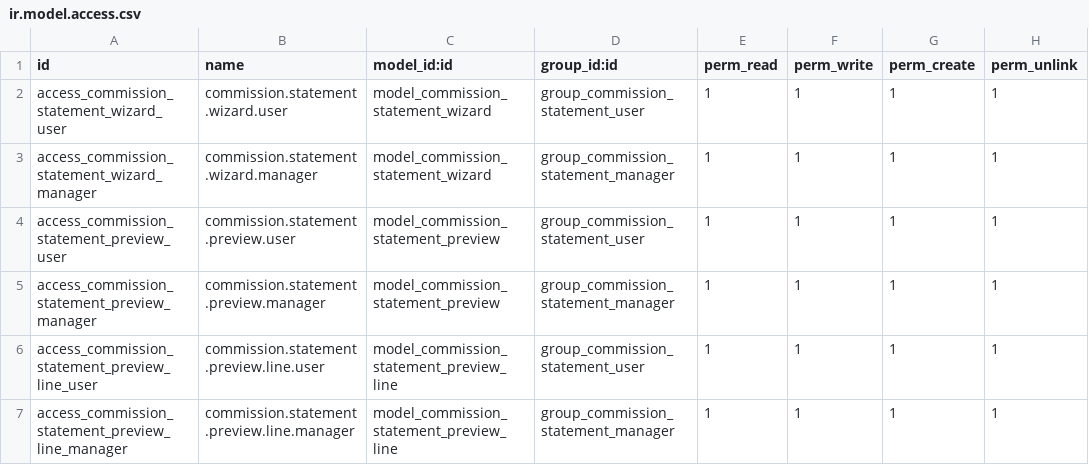
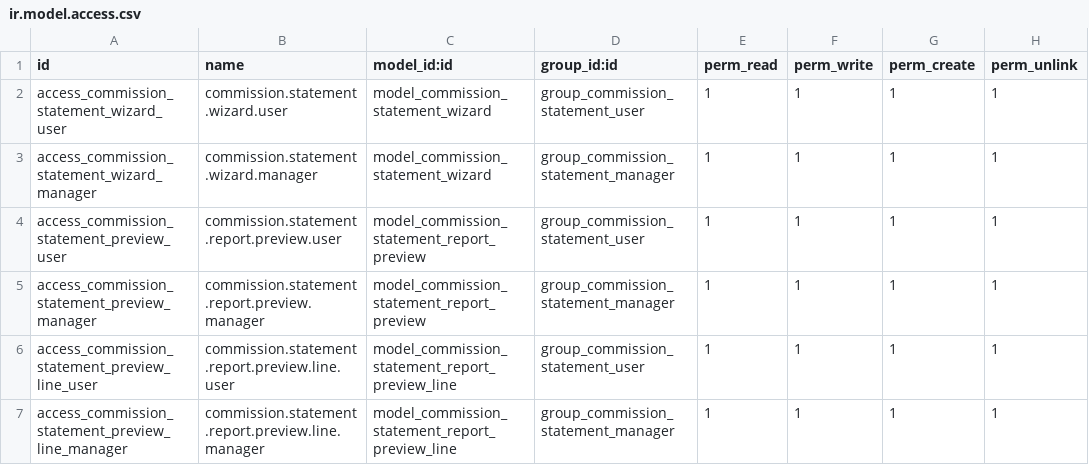
Before and after one commit to renbran/OSUSAPPS, a CSV file: commission_statement/security/ir.model.access.csv, drawn as a sheet.

```diff
--- a/commission_statement/security/ir.model.access.csv
+++ b/commission_statement/security/ir.model.access.csv
@@ -3,5 +3,5 @@ access_commission_statement_wizard_user,commission.statement.wizard.user,model_c
 access_commission_statement_wizard_manager,commission.statement.wizard.manager,model_commission_statement_wizard,group_commission_statement_manager,1,1,1,1
-access_commission_statement_preview_user,commission.statement.preview.user,model_commission_statement_preview,group_commission_statement_user,1,1,1,1
-access_commission_statement_preview_manager,commission.statement.preview.manager,model_commission_statement_preview,group_commission_statement_manager,1,1,1,1
-access_commission_statement_preview_line_user,commission.statement.preview.line.user,model_commission_statement_preview_line,group_commission_statement_user,1,1,1,1
-access_commission_statement_preview_line_manager,commission.statement.preview.line.manager,model_commission_statement_preview_line,group_commission_statement_manager,1,1,1,1
+access_commission_statement_preview_user,commission.statement.report.preview.user,model_commission_statement_report_preview,group_commission_statement_user,1,1,1,1
+access_commission_statement_preview_manager,commission.statement.report.preview.manager,model_commission_statement_report_preview,group_commission_statement_manager,1,1,1,1
+access_commission_statement_preview_line_user,commission.statement.report.preview.line.user,model_commission_statement_report_preview_line,group_commission_statement_user,1,1,1,1
+access_commission_statement_preview_line_manager,commission.statement.report.preview.line.manager,model_commission_statement_report_preview_line,group_commission_statement_manager,1,1,1,1
```
Also changed, not shown: 3 other files.
